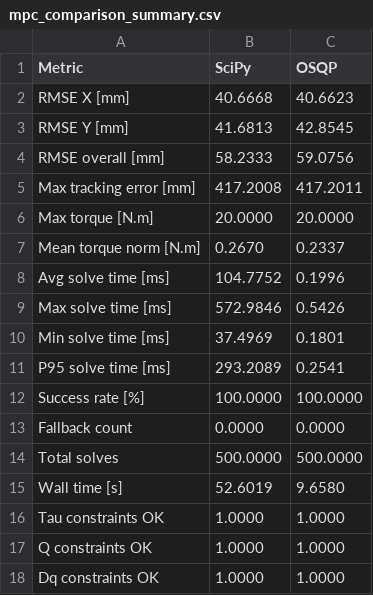
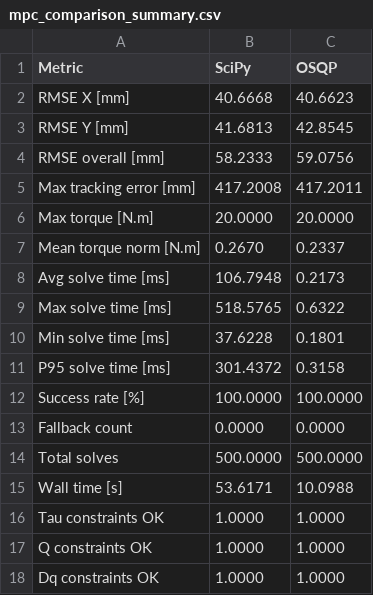
Before and after one commit to zhitaoqiu/arm-admittance-mpc, a CSV file: results/mpc_comparison_summary.csv, drawn as a sheet.

```diff
--- a/results/mpc_comparison_summary.csv
+++ b/results/mpc_comparison_summary.csv
@@ -7,6 +7,6 @@ Max torque [N.m],20.0000,20.0000
 Mean torque norm [N.m],0.2670,0.2337
-Avg solve time [ms],104.7752,0.1996
-Max solve time [ms],572.9846,0.5426
-Min solve time [ms],37.4969,0.1801
-P95 solve time [ms],293.2089,0.2541
+Avg solve time [ms],106.7948,0.2173
+Max solve time [ms],518.5765,0.6322
+Min solve time [ms],37.6228,0.1801
+P95 solve time [ms],301.4372,0.3158
 Success rate [%],100.0000,100.0000
@@ -14,3 +14,3 @@ Fallback count,0.0000,0.0000
 Total solves,500.0000,500.0000
-Wall time [s],52.6019,9.6580
+Wall time [s],53.6171,10.0988
 Tau constraints OK,1.0000,1.0000
```
Also changed, not shown: 5 other files.
